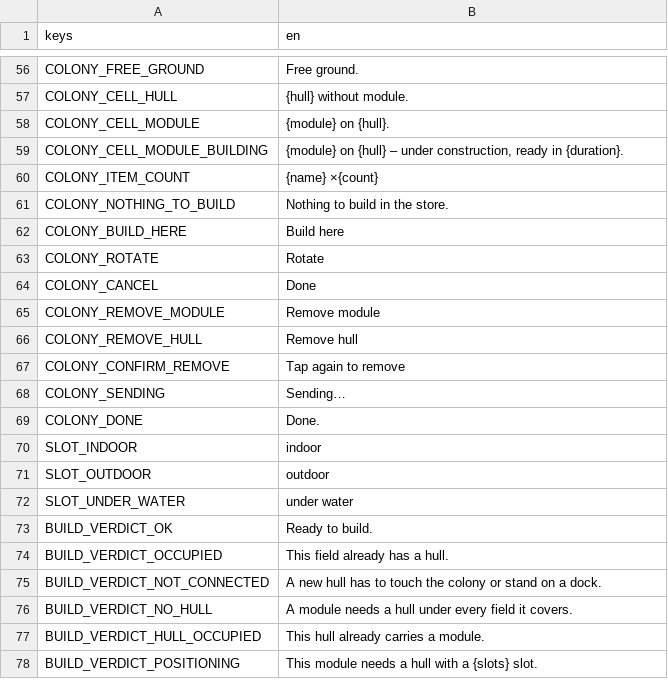
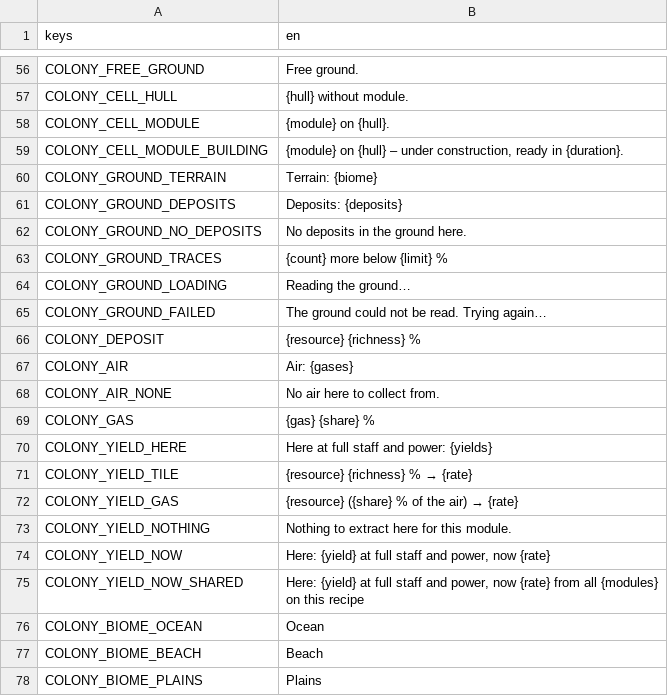
Before and after one commit to speedygtd-te/trade-empire2-frontend, a CSV file: i18n/strings.csv, drawn as a sheet; only a part is shown, gaps mark what is left out; the shorter side is filled out with more unchanged rows; the diff covers the shown part only; the diff names each change by its address in the sheet, - before the commit and + after, or states it on an @@ line.

```diff
--- a/i18n/strings.csv
+++ b/i18n/strings.csv
+row 60: COLONY_GROUND_TERRAIN | Terrain: {biome}
+row 61: COLONY_GROUND_DEPOSITS | Deposits: {deposits}
+row 62: COLONY_GROUND_NO_DEPOSITS | No deposits in the ground here.
+row 63: COLONY_GROUND_TRACES | {count} more below {limit} %
+row 64: COLONY_GROUND_LOADING | Reading the ground…
+row 65: COLONY_GROUND_FAILED | The ground could not be read. Trying again…
+row 66: COLONY_DEPOSIT | {resource} {richness} %
+row 67: COLONY_AIR | Air: {gases}
+row 68: COLONY_AIR_NONE | No air here to collect from.
+row 69: COLONY_GAS | {gas} {share} %
+row 70: COLONY_YIELD_HERE | Here at full staff and power: {yields}
+row 71: COLONY_YIELD_TILE | {resource} {richness} % → {rate}
+row 72: COLONY_YIELD_GAS | {resource} ({share} % of the air) → {rate}
+row 73: COLONY_YIELD_NOTHING | Nothing to extract here for this module.
+row 74: COLONY_YIELD_NOW | Here: {yield} at full staff and power, now {rate}
+row 75: COLONY_YIELD_NOW_SHARED | Here: {yield} at full staff and power, now {rate} from all {modules} on this recipe
+row 76: COLONY_BIOME_OCEAN | Ocean
+row 77: COLONY_BIOME_BEACH | Beach
+row 78: COLONY_BIOME_PLAINS | Plains
```
Also changed, not shown: 54 added rows elsewhere in this file, 5 other files.
